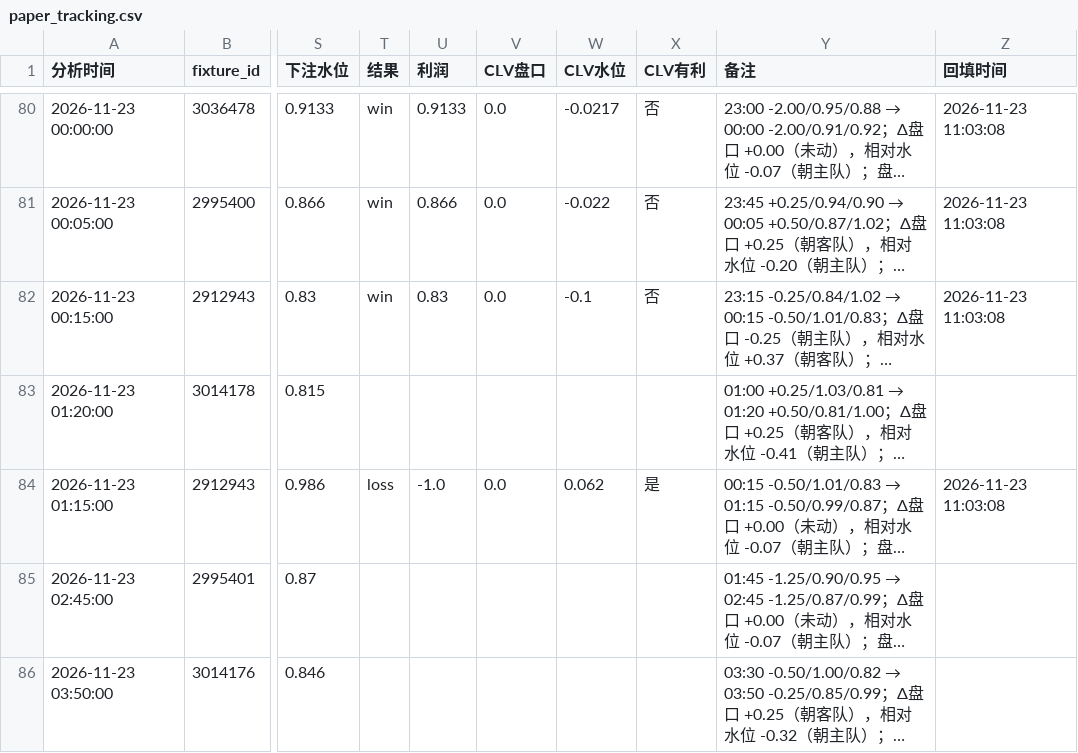
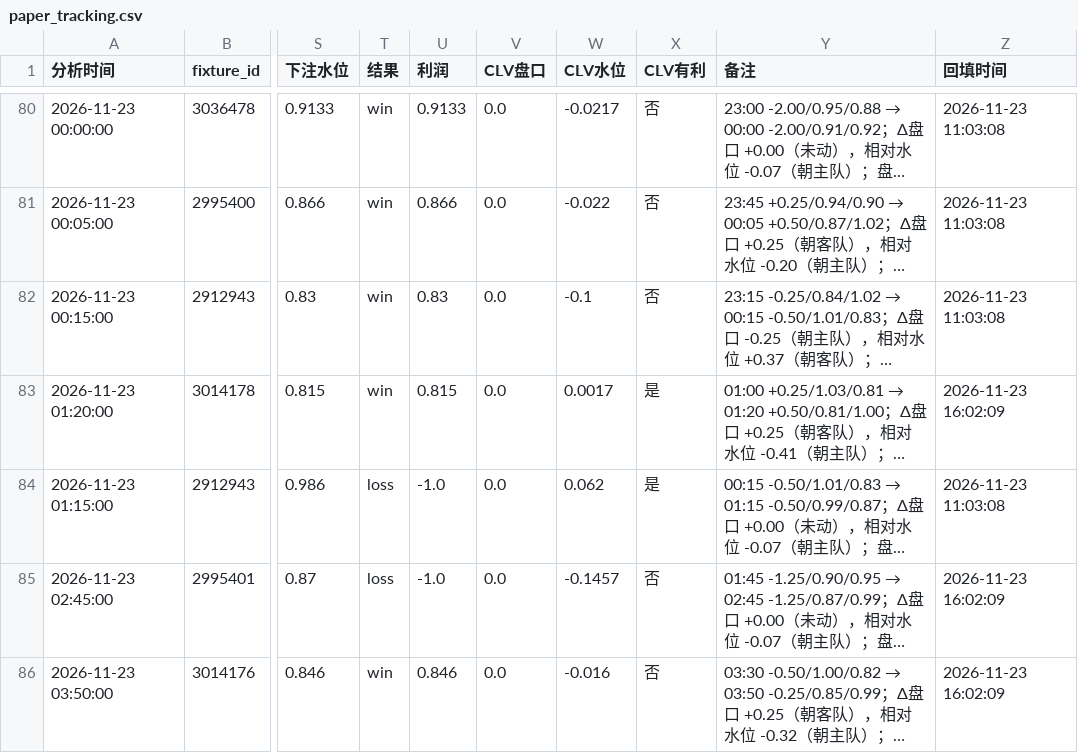
Before and after one commit to housan321/football-rule-engine, a CSV file: tracking/paper_tracking.csv, drawn as a sheet; only a part is shown, gaps mark what is left out; long unchanged cells end in …; the diff names each change by its address in the sheet, - before the commit and + after, or states it on an @@ line.

```diff
--- a/tracking/paper_tracking.csv
+++ b/tracking/paper_tracking.csv
-T83 (结果): (empty)
+T83 (结果): win
-U83 (利润): (empty)
+U83 (利润): 0.815
-V83 (CLV盘口): (empty)
+V83 (CLV盘口): 0.0
-W83 (CLV水位): (empty)
+W83 (CLV水位): 0.0017
-X83 (CLV有利): (empty)
+X83 (CLV有利): 是
-Z83 (回填时间): (empty)
+Z83 (回填时间): 2026-11-23 16:02:09
-T85 (结果): (empty)
+T85 (结果): loss
-U85 (利润): (empty)
+U85 (利润): -1.0
-V85:V86 (CLV盘口): (empty)
+V85:V86 (CLV盘口): 0.0
-W85 (CLV水位): (empty)
+W85 (CLV水位): -0.1457
-X85:X86 (CLV有利): (empty)
+X85:X86 (CLV有利): 否
-Z85:Z86 (回填时间): (empty)
+Z85:Z86 (回填时间): 2026-11-23 16:02:09
-T86 (结果): (empty)
+T86 (结果): win
-U86 (利润): (empty)
+U86 (利润): 0.846
-W86 (CLV水位): (empty)
+W86 (CLV水位): -0.016
```
Also changed, not shown: 1 other file.
